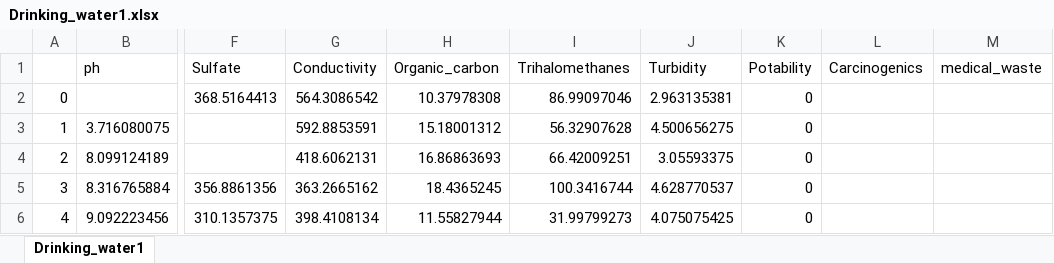
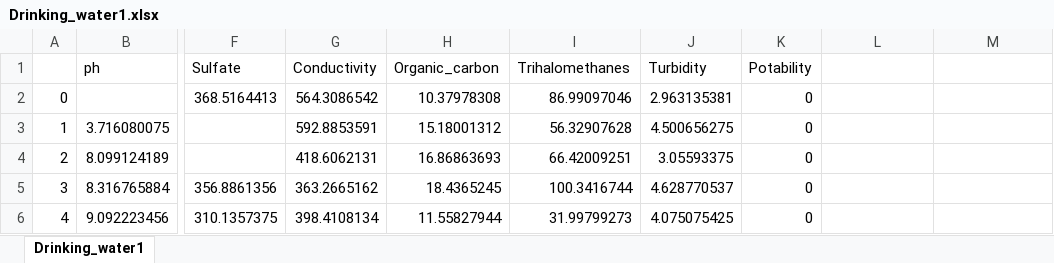
Before and after one commit to anilsuu/yazilim_staj, an Excel workbook: Drinking_water1.xlsx, sheet Drinking_water1, drawn as a sheet; only a part is shown, gaps mark what is left out; values as stored, in another font and other column widths than the file's, no borders; the diff names each change by its address in the sheet, - before the commit and + after, or states it on an @@ line.

```diff
--- a/Drinking_water1.xlsx (sheet Drinking_water1)
+++ b/Drinking_water1.xlsx (sheet Drinking_water1)
-L1: Carcinogenics
+L1: (empty)
-M1: medical_waste
+M1: (empty)
```
Also changed, not shown: 3 other files.
